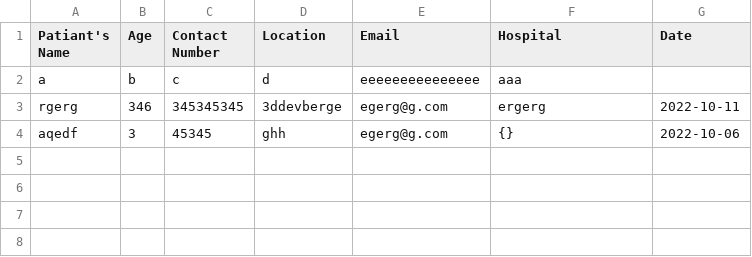
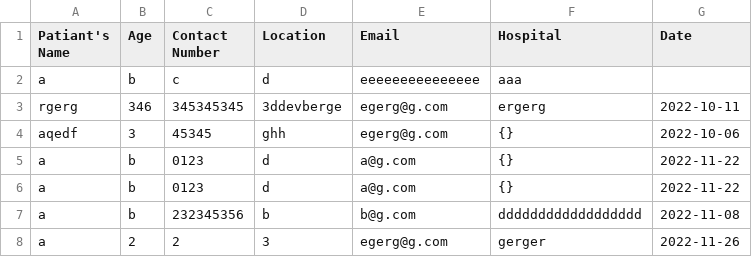
Before and after one commit to syeda8959/Cancer-Detection, a CSV file: backend/data/hospital_book.csv, drawn as a sheet; the diff names each change by its address in the sheet, - before the commit and + after, or states it on an @@ line.

```diff
--- a/backend/data/hospital_book.csv
+++ b/backend/data/hospital_book.csv
+row 5: a | b | 0123 | d | a@g.com | {} | 2022-11-22
+row 6: a | b | 0123 | d | a@g.com | {} | 2022-11-22
+row 7: a | b | 232345356 | b | b@g.com | dddddddddddddddddd | 2022-11-08
+row 8: a | 2 | 2 | 3 | egerg@g.com | gerger | 2022-11-26
```
Also changed, not shown: backend/data/doctor_book.csv, 2 other files.
